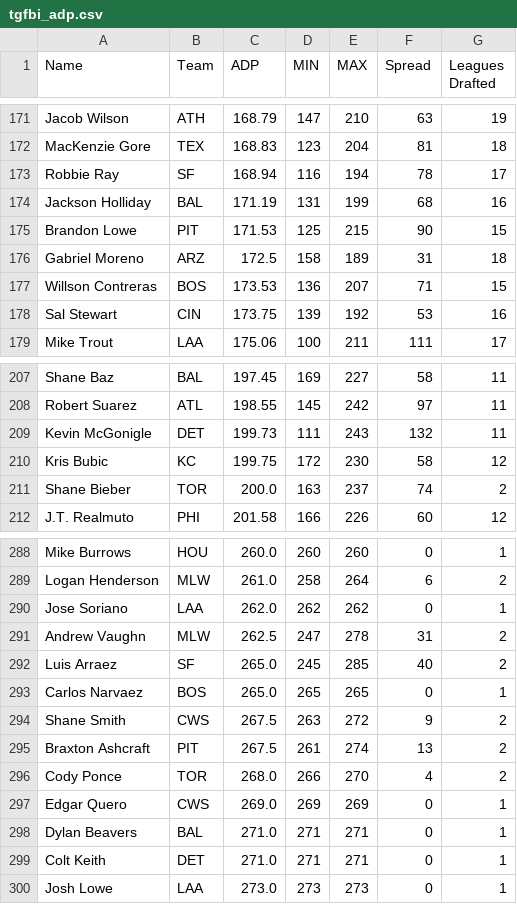
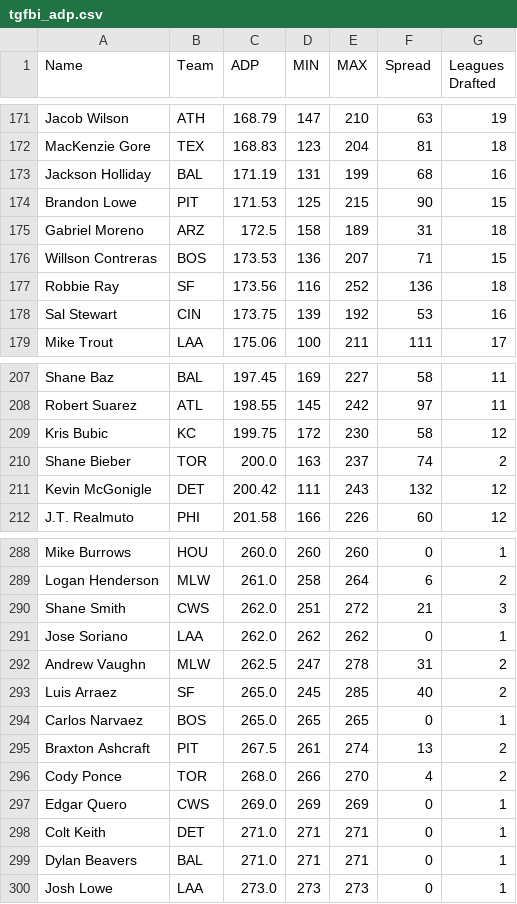
Before and after one commit to fantasy-toolz/tgfbi-draft-tracking, a CSV file: tgfbi_adp.csv, drawn as a sheet; only a part is shown, gaps mark what is left out; the diff covers the shown part only.

```diff
--- a/tgfbi_adp.csv
+++ b/tgfbi_adp.csv
@@ -172,3 +172,2 @@ Jacob Wilson,ATH,168.79,147,210,63,19
 MacKenzie Gore,TEX,168.83,123,204,81,18
-Robbie Ray,SF,168.94,116,194,78,17
 Jackson Holliday,BAL,171.19,131,199,68,16
@@ -177,2 +176,3 @@ Gabriel Moreno,ARZ,172.5,158,189,31,18
 Willson Contreras,BOS,173.53,136,207,71,15
+Robbie Ray,SF,173.56,116,252,136,18
 Sal Stewart,CIN,173.75,139,192,53,16
@@ -208,5 +208,5 @@ Shane Baz,BAL,197.45,169,227,58,11
 Robert Suarez,ATL,198.55,145,242,97,11
-Kevin McGonigle,DET,199.73,111,243,132,11
 Kris Bubic,KC,199.75,172,230,58,12
 Shane Bieber,TOR,200.0,163,237,74,2
+Kevin McGonigle,DET,200.42,111,243,132,12
 J.T. Realmuto,PHI,201.58,166,226,60,12
@@ -289,2 +289,3 @@ Mike Burrows,HOU,260.0,260,260,0,1
 Logan Henderson,MLW,261.0,258,264,6,2
+Shane Smith,CWS,262.0,251,272,21,3
 Jose Soriano,LAA,262.0,262,262,0,1
@@ -293,3 +294,2 @@ Luis Arraez,SF,265.0,245,285,40,2
 Carlos Narvaez,BOS,265.0,265,265,0,1
-Shane Smith,CWS,267.5,263,272,9,2
 Braxton Ashcraft,PIT,267.5,261,274,13,2
@@ -297,4 +297,4 @@ Cody Ponce,TOR,268.0,266,270,4,2
 Edgar Quero,CWS,269.0,269,269,0,1
+Colt Keith,DET,271.0,271,271,0,1
 Dylan Beavers,BAL,271.0,271,271,0,1
-Colt Keith,DET,271.0,271,271,0,1
 Josh Lowe,LAA,273.0,273,273,0,1
```
Also changed, not shown: 9 added rows, 6 removed rows, 2 moved rows and 6 edited cells elsewhere in this file, tgfbi_all.csv.
